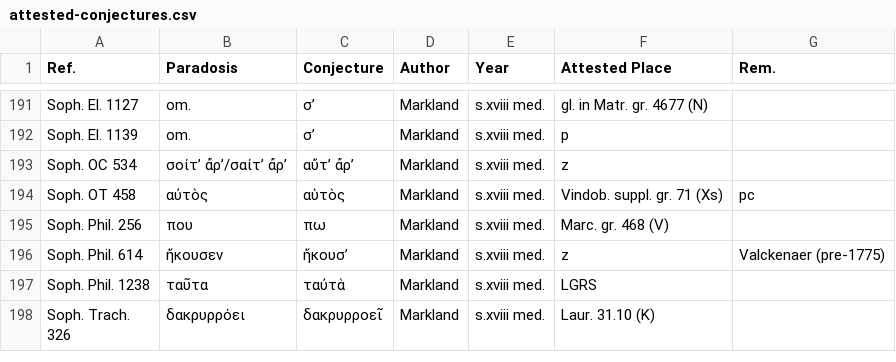
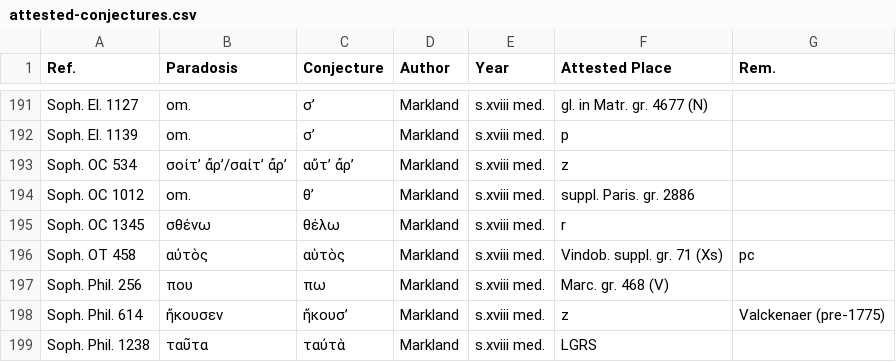
Before and after one commit to t18d/attested-conjectures, a CSV file: attested-conjectures.csv, drawn as a sheet; only a part is shown, gaps mark what is left out; the shorter side is filled out with more unchanged rows.

Commit message:
Update attested-conjectures.csv

```diff
--- a/attested-conjectures.csv
+++ b/attested-conjectures.csv
@@ -193,2 +193,4 @@ Soph. El. 1139,om.,σ’,Markland,s.xviii med.,p,
 Soph. OC 534,σοίτ’ ἄρ’/σαίτ’ ἄρ’,αὔτ’ ἄρ’,Markland,s.xviii med.,z,
+Soph. OC 1012,om.,θ’,Markland,s.xviii med.,suppl. Paris. gr. 2886,
+Soph. OC 1345,σθένω,θέλω,Markland,s.xviii med.,r,
 Soph. OT 458,αὐτὸς,αὑτὸς,Markland,s.xviii med.,Vindob. suppl. gr. 71 (Xs),pc
```
